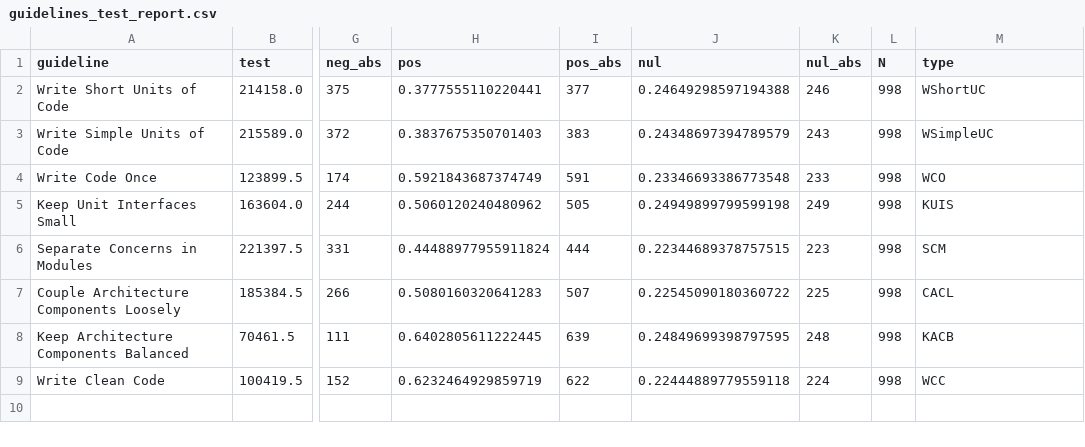
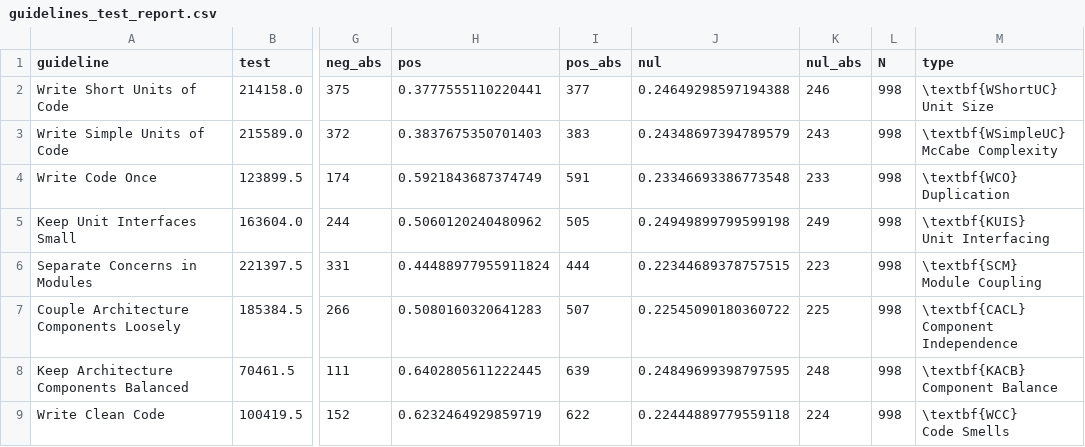
Before and after one commit to TQRG/maintainable-security, a CSV file: reports/guidelines_test_report.csv, drawn as a sheet; only a part is shown, gaps mark what is left out; ↵ is a line break in a cell; the diff names each change by its address in the sheet, - before the commit and + after, or states it on an @@ line.

```diff
--- a/reports/guidelines_test_report.csv
+++ b/reports/guidelines_test_report.csv
-M2 (type): WShortUC
+M2 (type): \textbf{WShortUC} ↵ Unit Size
-M3 (type): WSimpleUC
+M3 (type): \textbf{WSimpleUC} ↵ McCabe Complexity
-M4 (type): WCO
+M4 (type): \textbf{WCO} ↵ Duplication
-M5 (type): KUIS
+M5 (type): \textbf{KUIS} ↵ Unit Interfacing
-M6 (type): SCM
+M6 (type): \textbf{SCM} ↵ Module Coupling
-M7 (type): CACL
+M7 (type): \textbf{CACL} ↵ Component Independence
-M8 (type): KACB
+M8 (type): \textbf{KACB} ↵ Component Balance
-M9 (type): WCC
+M9 (type): \textbf{WCC} ↵ Code Smells
```
Also changed, not shown: 4 other files.
